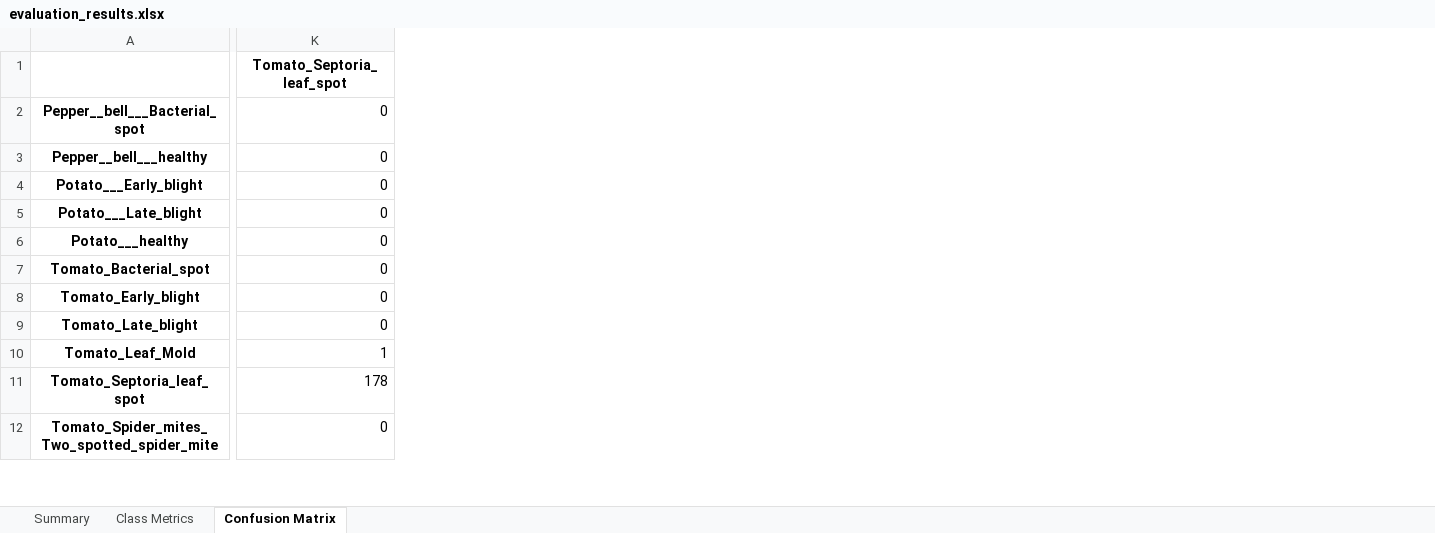
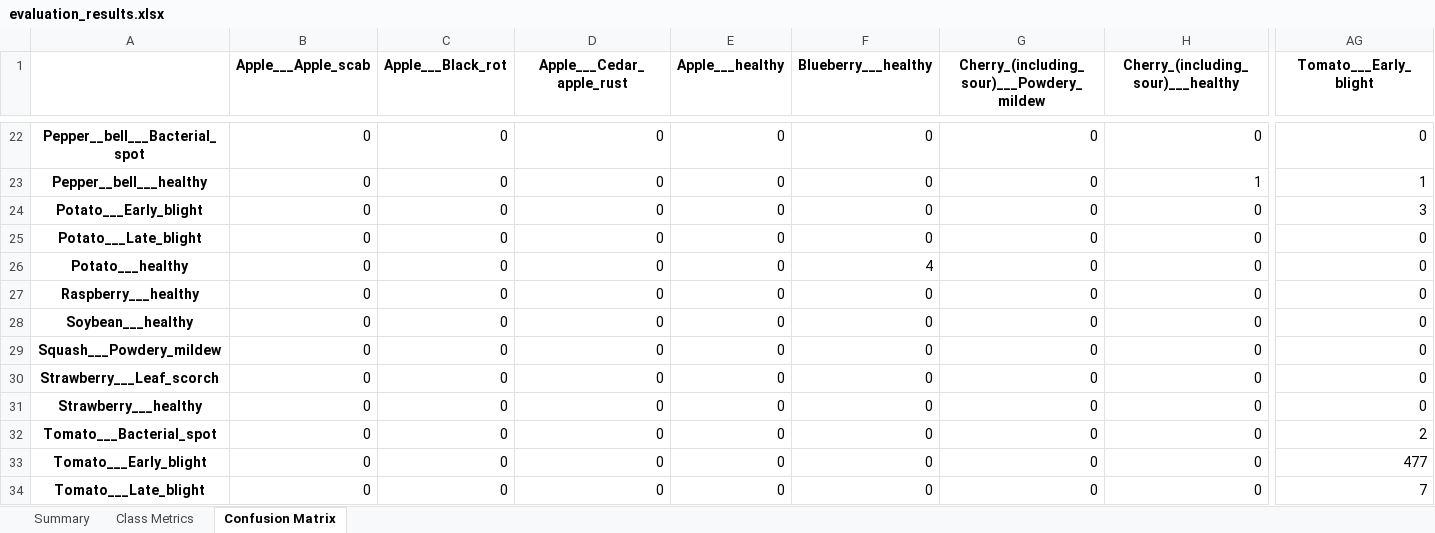
Before and after one commit to Ramachandra-2k96/Plant_diseases, an Excel workbook: evaluation/evaluation_results.xlsx, sheet Confusion Matrix, drawn as a sheet; only a part is shown, gaps mark what is left out; values as stored, in another font and other column widths than the file's, no borders; addresses are those after the commit; rows hold the shown columns only; the diff covers the shown part only; the diff names each change by its address in the sheet, - before the commit and + after, or states it on an @@ line.

Commit message:
Update dataset structure and enhance training process
- Modify .gitignore to include Data directory.
- Update README to reflect expanded dataset with 50 plant disease classes.
- Change default data directory in evaluate.py and train.py to './Data'.
- Implement weighted sampling in train.py to address class imbalance.
- Add new class names to outputs/class_names.txt for additional crops.
- Update various binary files in outputs and evaluation directories.

```diff
--- a/evaluation/evaluation_results.xlsx (sheet Confusion Matrix)
+++ b/evaluation/evaluation_results.xlsx (sheet Confusion Matrix)
+column B (Apple___Apple_scab), rows 22-28: all 0; rows 30-33: all 0
+column C (Apple___Black_rot), rows 22-28: all 0; rows 30-33: all 0
+column D (Apple___Cedar_apple_rust), rows 22-28: all 0; rows 30-33: all 0
+column E (Apple___healthy), rows 22-28: all 0; rows 30-33: all 0
+column F (Blueberry___healthy), rows 22-28: 0 | 0 | 0 | 0 | 4 | 0 | 0; rows 30-33: all 0
+column G, row 1: Cherry_(including_sour)___Powdery_mildew; rows 22-28: all 0; rows 30-33: all 0
+column H, row 1: Cherry_(including_sour)___healthy; rows 22-28: 0 | 1 | 0 | 0 | 0 | 0 | 0; rows 30-33: all 0
-AG1: Tomato_Septoria_leaf_spot
+AG1: Tomato___Early_blight
-AG23 (Tomato___Early_blight): 0
+AG23 (Tomato___Early_blight): 1
-AG24 (Tomato___Early_blight): 0
+AG24 (Tomato___Early_blight): 3
-A27: Tomato_Bacterial_spot
+A27: Raspberry___healthy
-A28: Tomato_Early_blight
+A28: Soybean___healthy
+row 29: Squash___Powdery_mildew | 0 | 0 | 0 | 0 | 0 | 0 | 0 | 0
-A30: Tomato_Late_blight
+A30: Strawberry___Leaf_scorch
-A31: Tomato_Leaf_Mold
+A31: Strawberry___healthy
-AG31 (Tomato___Early_blight): 1
+AG31 (Tomato___Early_blight): 0
-A32: Tomato_Septoria_leaf_spot
+A32: Tomato___Bacterial_spot
-AG32 (Tomato___Early_blight): 178
+AG32 (Tomato___Early_blight): 2
-A33: Tomato_Spider_mites_Two_spotted_spider_mite
+A33: Tomato___Early_blight
-AG33 (Tomato___Early_blight): 0
+AG33 (Tomato___Early_blight): 477
+row 34: Tomato___Late_blight | 0 | 0 | 0 | 0 | 0 | 0 | 0 | 7
```
Also changed, not shown: 23 added rows, 18 added columns and 37 edited cells elsewhere in this sheet, sheet Class Metrics, sheet Summary, 9 other files.
